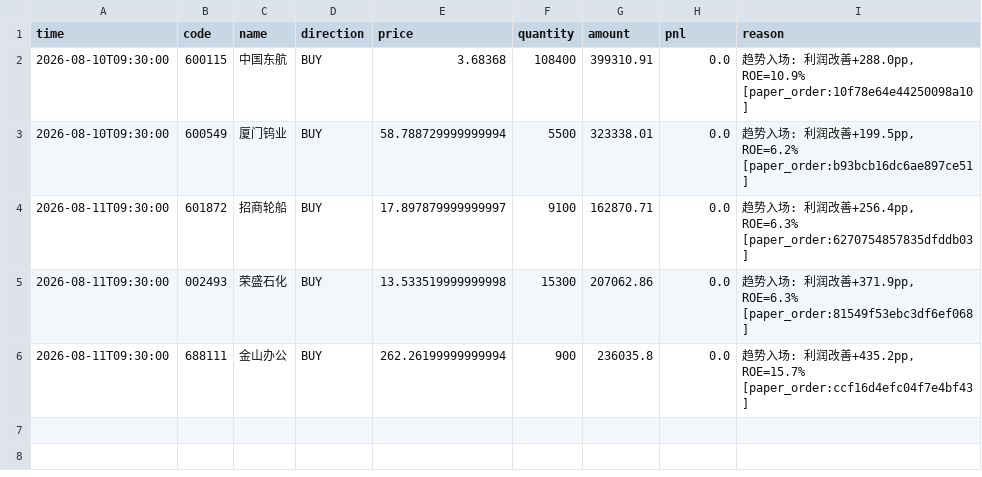
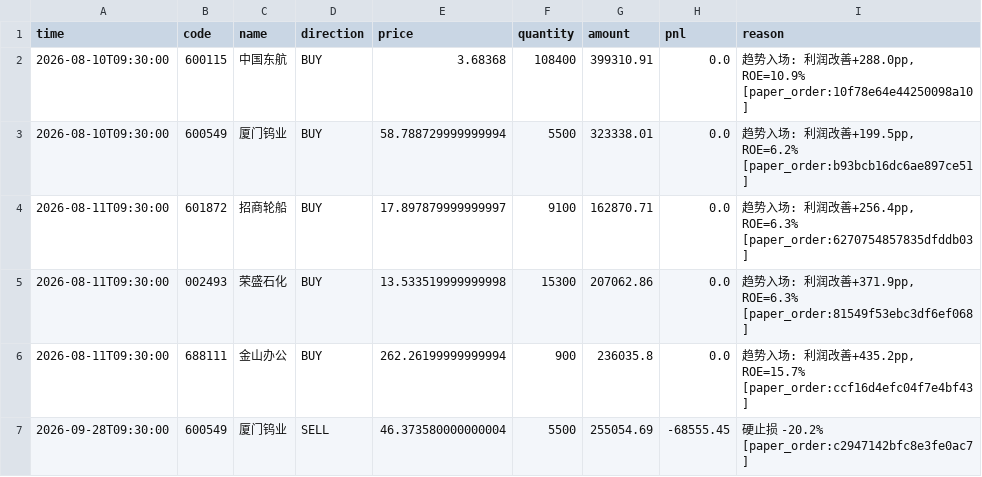
Before and after one commit to huangjialing0010/da-a-trading, a CSV file: output/trades_trend_v2.csv, drawn as a sheet; the diff names each change by its address in the sheet, - before the commit and + after, or states it on an @@ line.

Commit message:
auto: 日更 2026-09-29 重跑（补执行 600549 硬止损卖单）
合并分叉后重跑 9/29 日更：远程滞留的 600549 硬止损卖单
c2947142 以 9/28 开盘价 46.37 补执行（ realized -68,555），
趋势仓降至 4 只持仓（现金 925,913）。9/29 信号生成 9/30
待执行单：SELL 601872（移动止盈）、BUY 300418（趋势入场）；
重复卖单 d8a112 待下次运行按持仓已不存在自动取消。

```diff
--- a/output/trades_trend_v2.csv
+++ b/output/trades_trend_v2.csv
+row 7: 2026-09-28T09:30:00 | 600549 | 厦门钨业 | SELL | 46.373580000000004 | 5500 | 255054.69 | -68555.45 | 硬止损 -20.2% [paper_order:c2947142bfc8e3fe0ac7]
```
Also changed, not shown: output/candidate_tracker.csv, output/performance_trend_v2.csv, 6 other files.
